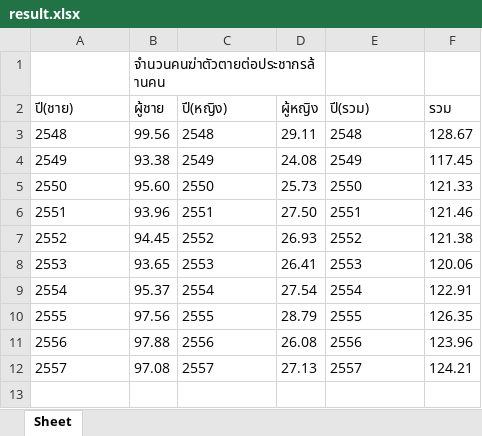
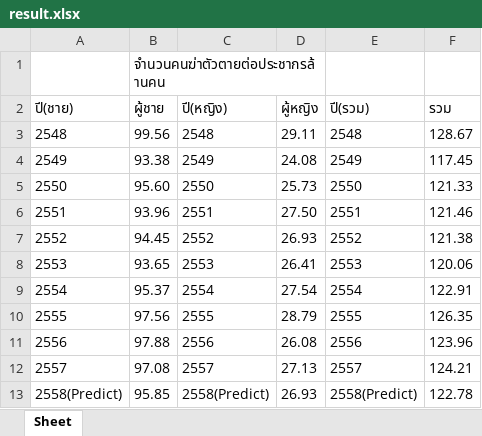
Before and after one commit to chicken58/SCProjectPSIT58, an Excel workbook: result.xlsx, sheet Sheet, drawn as a sheet; values as stored, in another font and other column widths than the file's, no borders; the diff names each change by its address in the sheet, - before the commit and + after, or states it on an @@ line.

Commit message:
Update 2.36516516516569
Update Predict Fucntion

```diff
--- a/result.xlsx (sheet Sheet)
+++ b/result.xlsx (sheet Sheet)
+row 13: 2558(Predict) | 95.85 | 2558(Predict) | 26.93 | 2558(Predict) | 122.78
```
Also changed, not shown: 1 other file.
